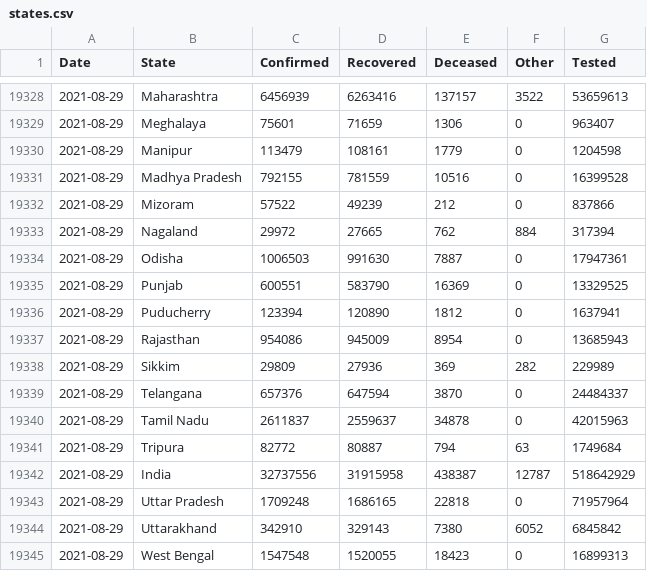
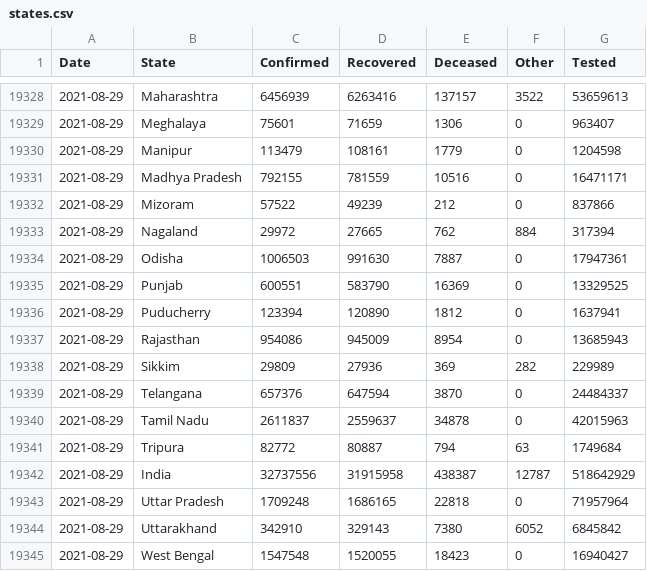
Before and after one commit to covid19india/data, a CSV file: csv/latest/states.csv, drawn as a sheet; only a part is shown, gaps mark what is left out.

Commit message:
data updated on - Mon Aug 30 01:20:08 IST 2021

```diff
--- a/csv/latest/states.csv
+++ b/csv/latest/states.csv
@@ -19330,3 +19330,3 @@ Date,State,Confirmed,Recovered,Deceased,Other,Tested
 2021-08-29,Manipur,113479,108161,1779,0,1204598
-2021-08-29,Madhya Pradesh,792155,781559,10516,0,16399528
+2021-08-29,Madhya Pradesh,792155,781559,10516,0,16471171
 2021-08-29,Mizoram,57522,49239,212,0,837866
@@ -19344,2 +19344,2 @@ Date,State,Confirmed,Recovered,Deceased,Other,Tested
 2021-08-29,Uttarakhand,342910,329143,7380,6052,6845842
-2021-08-29,West Bengal,1547548,1520055,18423,0,16899313
+2021-08-29,West Bengal,1547548,1520055,18423,0,16940427
```
Also changed, not shown: 9 other files.
